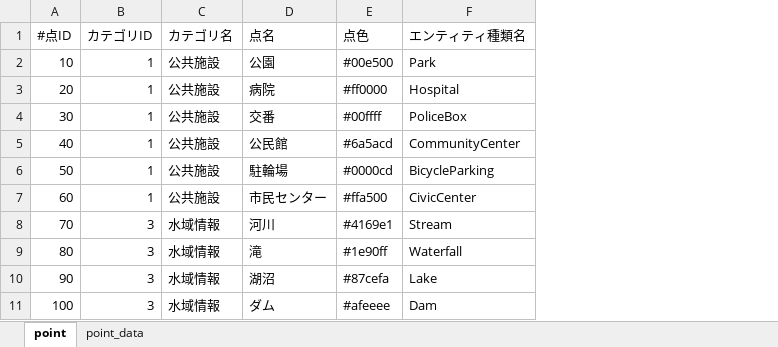
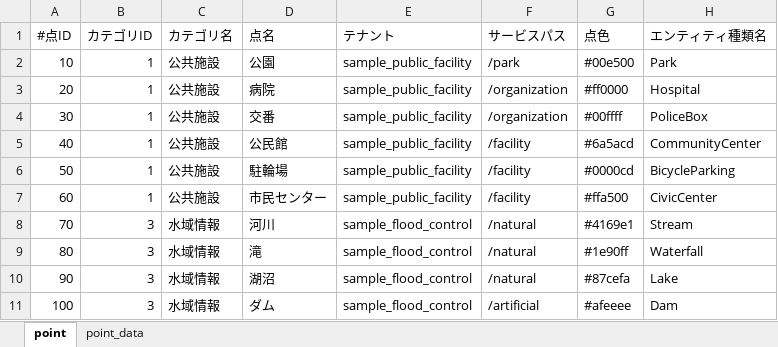
Before and after one commit to c-3lab/StarSeeker, an Excel workbook: StarSeeker/operator/samples/point.xlsx, sheet point, drawn as a sheet; only a part is shown; values as stored, in another font and other column widths than the file's, no borders; the diff names each change by its address in the sheet, - before the commit and + after, or states it on an @@ line.

Commit message:
Tenant and service path in frontend tables

```diff
--- a/StarSeeker/operator/samples/point.xlsx (sheet point)
+++ b/StarSeeker/operator/samples/point.xlsx (sheet point)
+column E (テナント), rows 2-11: sample_public_facility | sample_public_facility | sample_public_facility | sample_public_facility | sample_public_facility | sample_public_facility | sample_flood_control | sample_flood_control | sample_flood_control | sample_flood_control
+column F (サービスパス), rows 2-11: /park | /organization | /organization | /facility | /facility | /facility | /natural | /natural | /natural | /artificial
```
Also changed, not shown: StarSeeker/operator/samples/category.xlsx, StarSeeker/operator/samples/surface.xlsx, 5 other files.
